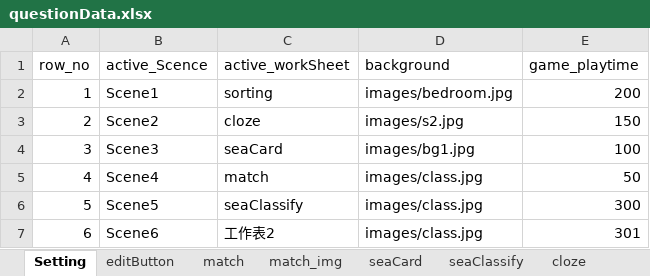
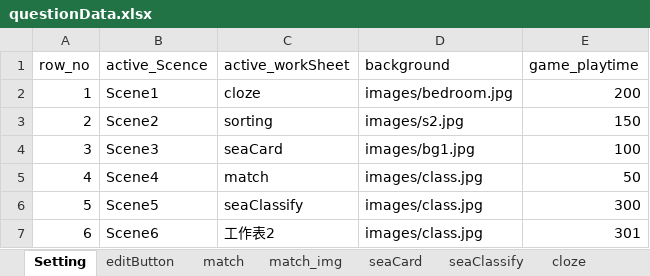
Before and after one commit to cx0701/camera, an Excel workbook: questionData.xlsx, sheet Setting, drawn as a sheet; values as stored, in another font and other column widths than the file's, no borders; the diff names each change by its address in the sheet, - before the commit and + after, or states it on an @@ line.

```diff
--- a/questionData.xlsx (sheet Setting)
+++ b/questionData.xlsx (sheet Setting)
-C2 (active_workSheet): sorting
+C2 (active_workSheet): cloze
-C3 (active_workSheet): cloze
+C3 (active_workSheet): sorting
```
Also changed, not shown: 5 other files.
